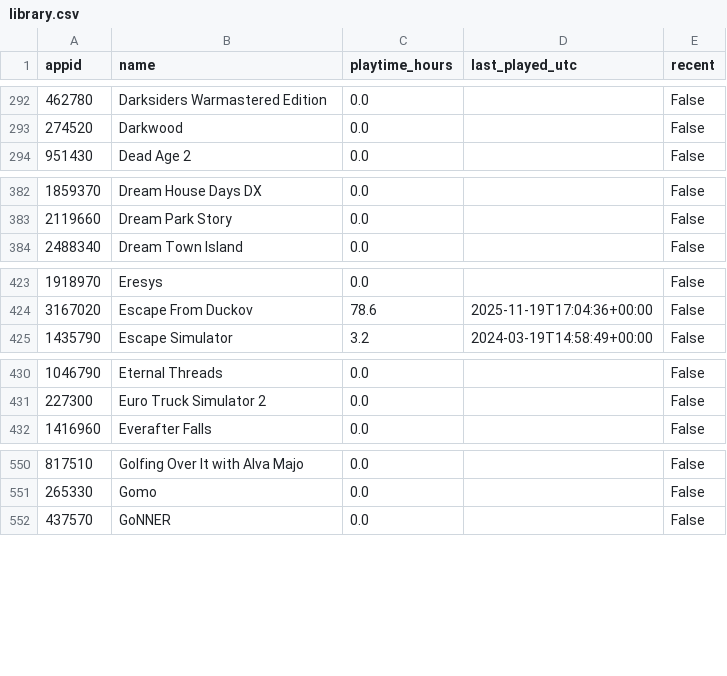
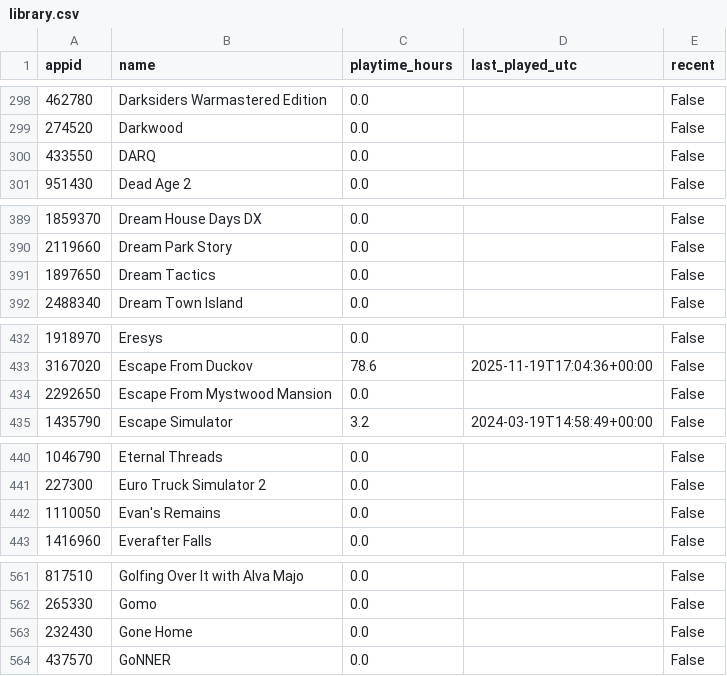
Before and after one commit to loiey8848-blip/steam-data, a CSV file: data/library.csv, drawn as a sheet; only a part is shown, gaps mark what is left out; the diff covers the shown part only.

```diff
--- a/data/library.csv
+++ b/data/library.csv
@@ -293,2 +299,3 @@
 274520,Darkwood,0.0,,False
+433550,DARQ,0.0,,False
 951430,Dead Age 2,0.0,,False
@@ -383,2 +390,3 @@
 2119660,Dream Park Story,0.0,,False
+1897650,Dream Tactics,0.0,,False
 2488340,Dream Town Island,0.0,,False
@@ -424,2 +433,3 @@
 3167020,Escape From Duckov,78.6,2025-11-19T17:04:36+00:00,False
+2292650,Escape From Mystwood Mansion,0.0,,False
 1435790,Escape Simulator,3.2,2024-03-19T14:58:49+00:00,False
@@ -431,2 +441,3 @@
 227300,Euro Truck Simulator 2,0.0,,False
+1110050,Evan's Remains,0.0,,False
 1416960,Everafter Falls,0.0,,False
@@ -551,2 +562,3 @@
 265330,Gomo,0.0,,False
+232430,Gone Home,0.0,,False
 437570,GoNNER,0.0,,False
```
Also changed, not shown: 23 added rows and 6 edited cells elsewhere in this file, data/achievement-summary.csv, 27 other files.
